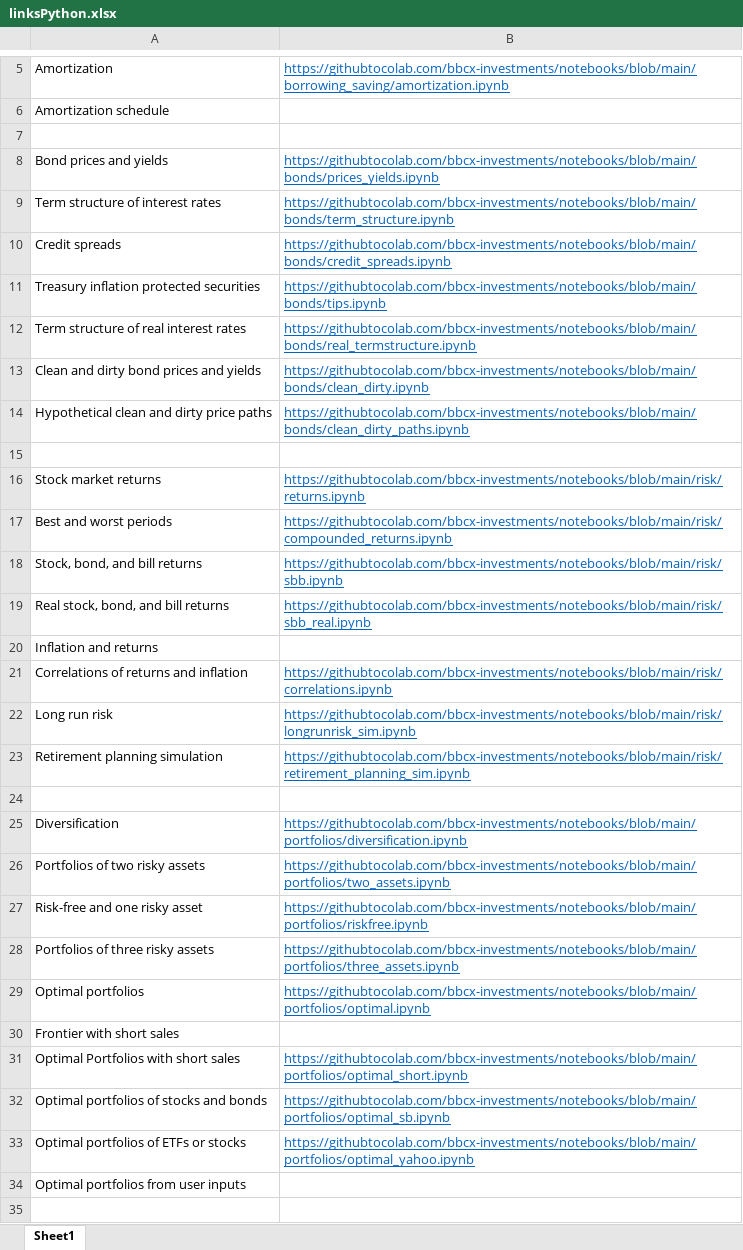
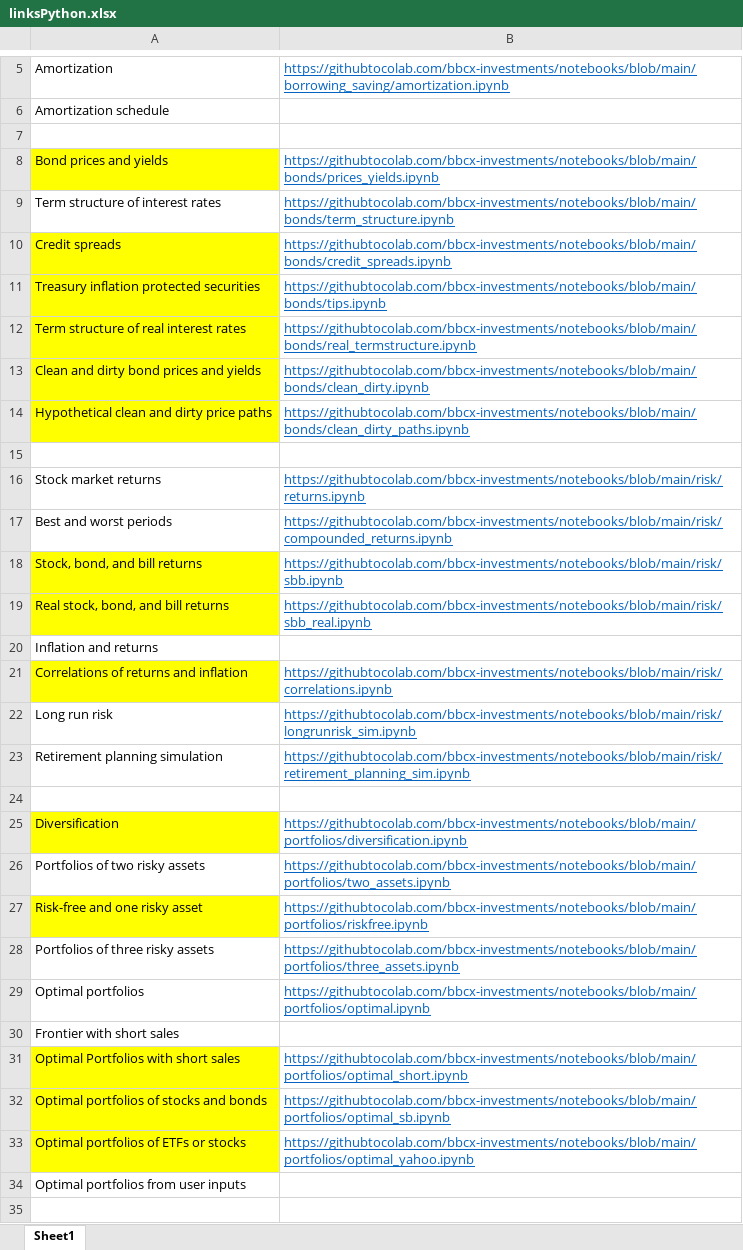
Before and after one commit to bbcx-investments/notebooks, an Excel workbook: linksPython.xlsx, sheet Sheet1, drawn as a sheet; only a part is shown, gaps mark what is left out; values as stored, in another font and other column widths than the file's, no borders; the diff covers the shown part only; the diff names each change by its address in the sheet, - before the commit and + after, or states it on an @@ line.

Commit message:
Add files via upload

```diff
--- a/linksPython.xlsx (sheet Sheet1)
+++ b/linksPython.xlsx (sheet Sheet1)
-A8 fill: none
+A8 fill: #FFFF00
-A10:A14 fill: none
+A10:A14 fill: #FFFF00
-A18:A19 fill: none
+A18:A19 fill: #FFFF00
-A21 fill: none
+A21 fill: #FFFF00
-A25 fill: none
+A25 fill: #FFFF00
-A27 fill: none
+A27 fill: #FFFF00
-A31:A33 fill: none
+A31:A33 fill: #FFFF00
```
Also changed, not shown: 1 edited cell and cell formats elsewhere in this sheet.
